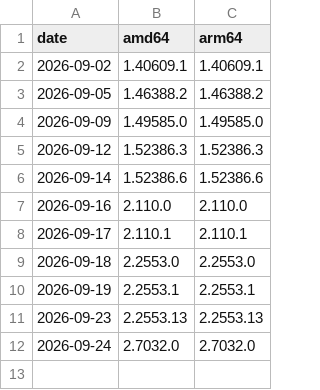
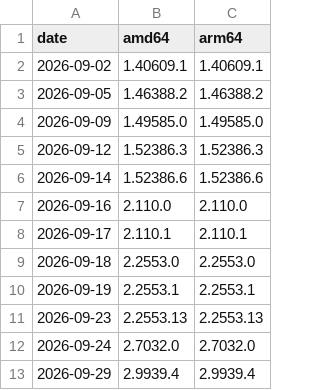
Before and after one commit to hah23255/claude-desktop-debian, a TSV file: official-pool-versions.tsv, drawn as a sheet; the diff names each change by its address in the sheet, - before the commit and + after, or states it on an @@ line.

```diff
--- a/official-pool-versions.tsv
+++ b/official-pool-versions.tsv
+row 13: 2026-09-29 | 2.9939.4 | 2.9939.4
```
